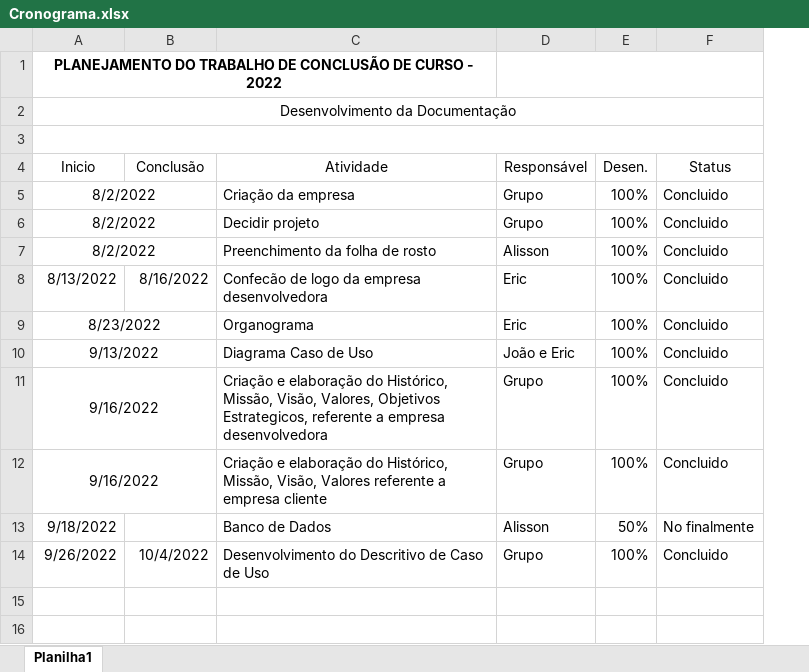
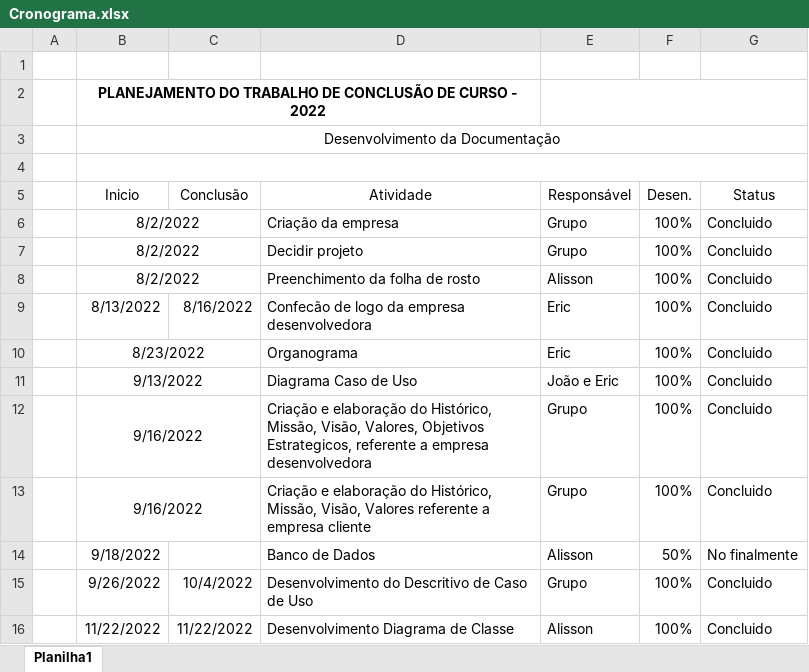
Before and after one commit to Ali-Dionisio/Etec, an Excel workbook: TCC/PTCC/Rascunho_proj/Cronograma.xlsx, sheet Planilha1, drawn as a sheet; values as stored, in another font and other column widths than the file's, no borders; charts and pictures not drawn; addresses are those after the commit; the diff names each change by its address in the sheet, - before the commit and + after, or states it on an @@ line.

```diff
--- a/TCC/PTCC/Rascunho_proj/Cronograma.xlsx (sheet Planilha1)
+++ b/TCC/PTCC/Rascunho_proj/Cronograma.xlsx (sheet Planilha1)
+column A, empty
+row 1: (empty)
+row 16:  | 11/22/2022 | 11/22/2022 | Desenvolvimento Diagrama de Classe | Alisson | 100% | Concluido
```
Also changed, not shown: formulas that keep their value, charts or pictures, 4 other files.
